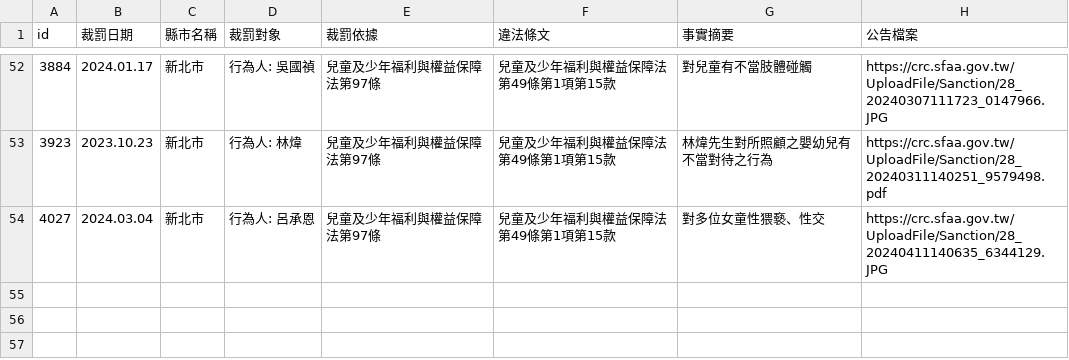
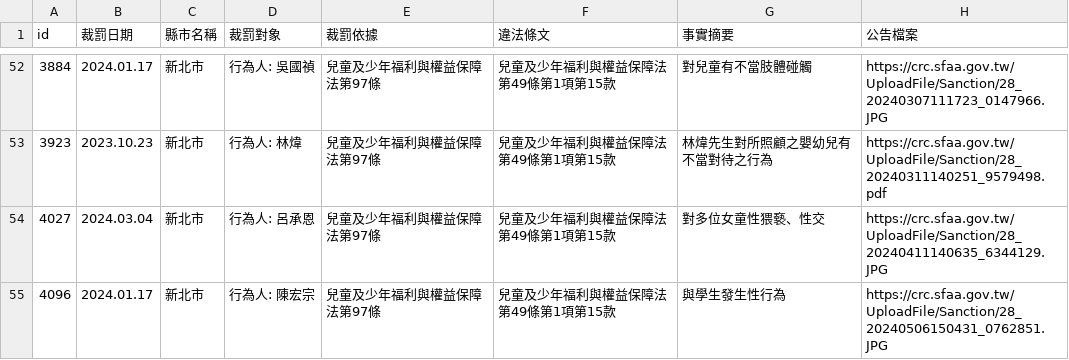
Before and after one commit to kiang/crc.sfaa.gov.tw, a CSV file: data/新北市.csv, drawn as a sheet; only a part is shown, gaps mark what is left out.

```diff
--- a/data/新北市.csv
+++ b/data/新北市.csv
@@ -54 +54,2 @@ id,裁罰日期,縣市名稱,裁罰對象,裁罰依據,違法條文,事實摘要
 4027,2024.03.04,新北市,"行為人: 呂承恩",兒童及少年福利與權益保障法第97條,兒童及少年福利與權益保障法第49條第1項第15款,對多位女童性猥褻、性交,https://crc.sfaa.gov.tw/UploadFile/Sanction/28_20240411140635_6344129.JPG
+4096,2024.01.17,新北市,"行為人: 陳宏宗",兒童及少年福利與權益保障法第97條,兒童及少年福利與權益保障法第49條第1項第15款,與學生發生性行為,https://crc.sfaa.gov.tw/UploadFile/Sanction/28_20240506150431_0762851.JPG
```
Also changed, not shown: 2 other files.
